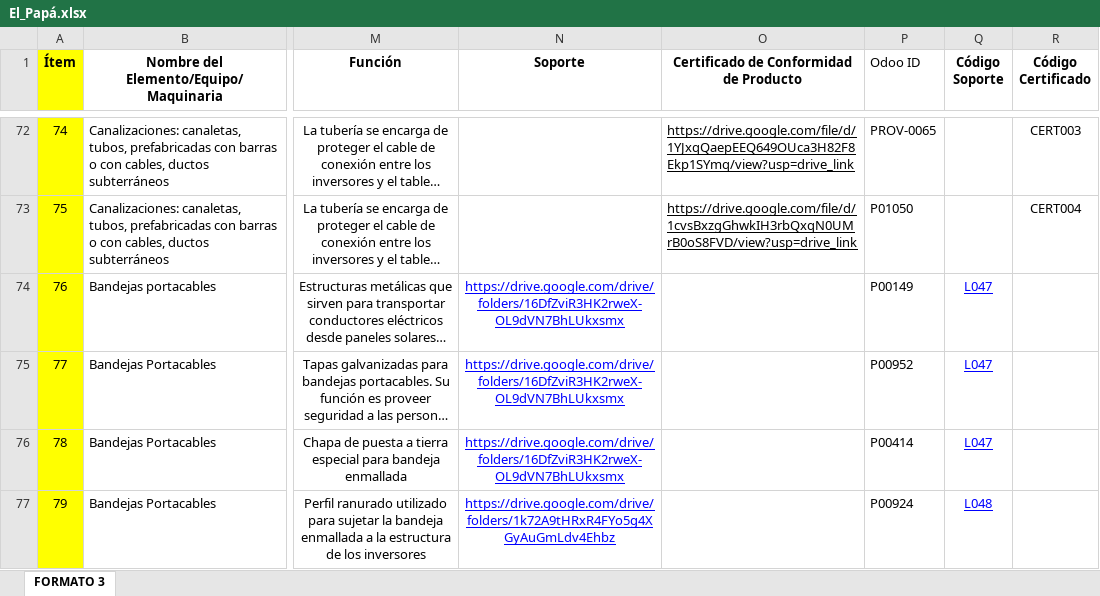
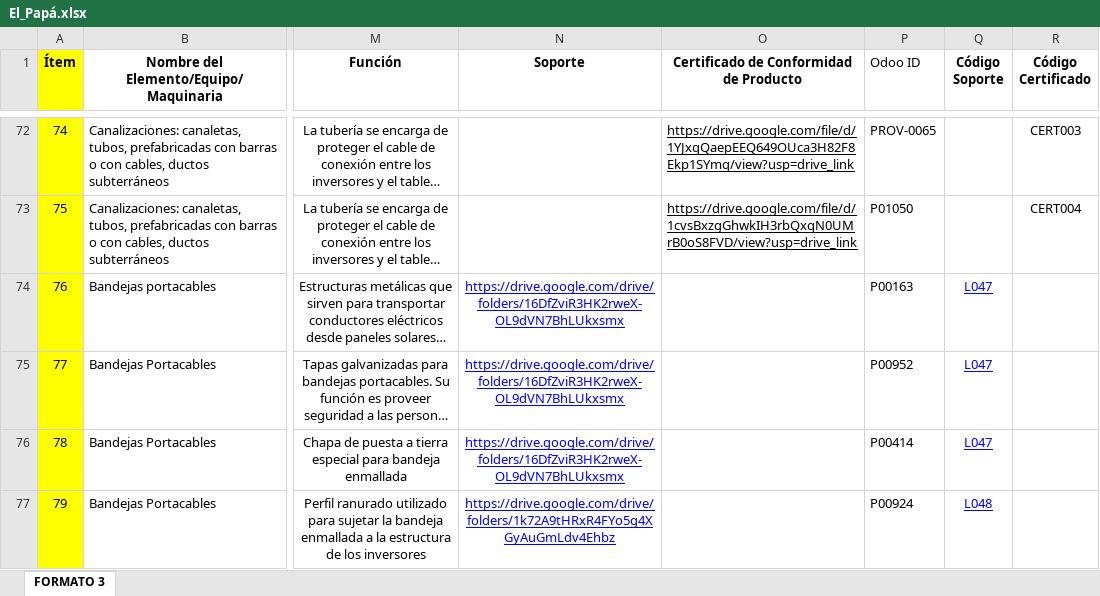
Before and after one commit to EmmanuelSolenium/FunctDesEPC, an Excel workbook: UPME_AutoCarga/El_Papá.xlsx, sheet FORMATO 3, drawn as a sheet; only a part is shown, gaps mark what is left out; long unchanged cells end in …; values as stored, in another font and other column widths than the file's, no borders; the diff names each change by its address in the sheet, - before the commit and + after, or states it on an @@ line.

Commit message:
UPME AutoCarga v1.0.5
El Papa: Bandejas portacables GALCO BELG305 pasa de Odoo ID P00149 a P00163.

```diff
--- a/UPME_AutoCarga/El_Papá.xlsx (sheet FORMATO 3)
+++ b/UPME_AutoCarga/El_Papá.xlsx (sheet FORMATO 3)
-P74 (Odoo ID): P00149
+P74 (Odoo ID): P00163
```
Also changed, not shown: 1 other file.
